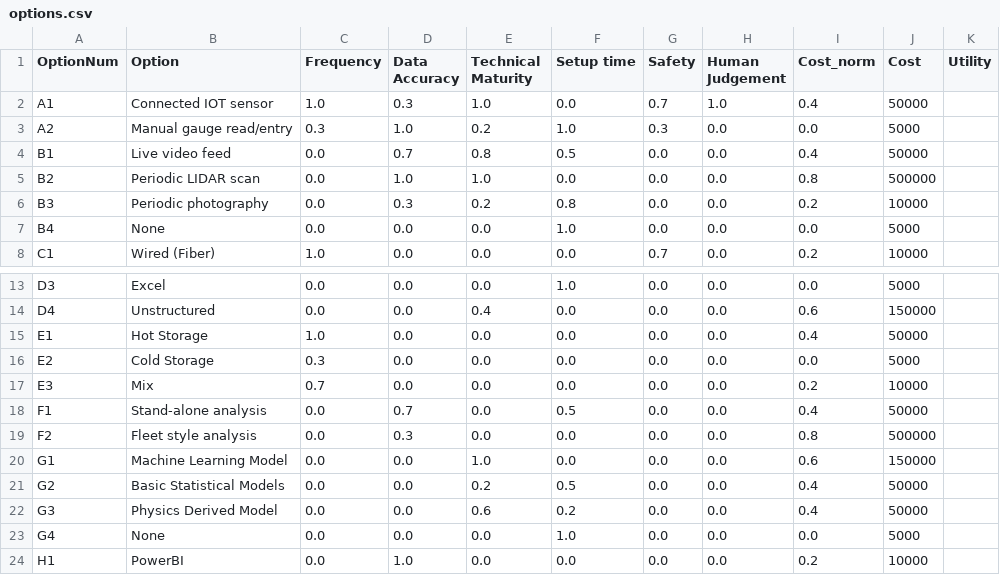
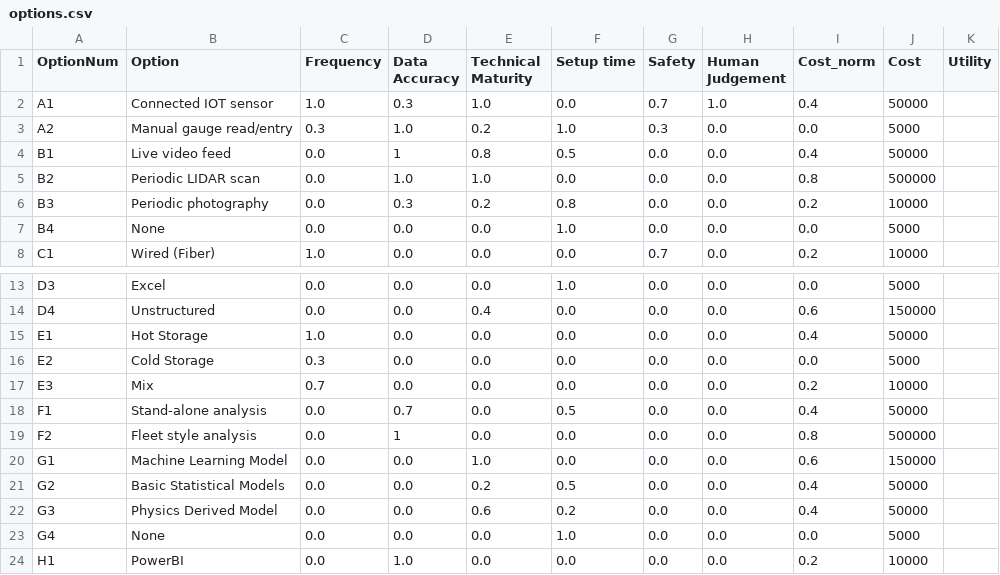
Before and after one commit to tjpapenfuss/EM.413, a CSV file: OS_13/options.csv, drawn as a sheet; only a part is shown, gaps mark what is left out.

```diff
--- a/OS_13/options.csv
+++ b/OS_13/options.csv
@@ -3,3 +3,3 @@ A1,Connected IOT sensor,1.0,0.3,1.0,0.0,0.7,1.0,0.4,50000
 A2,Manual gauge read/entry,0.3,1.0,0.2,1.0,0.3,0.0,0.0,5000
-B1,Live video feed,0.0,0.7,0.8,0.5,0.0,0.0,0.4,50000
+B1,Live video feed,0.0,1,0.8,0.5,0.0,0.0,0.4,50000
 B2,Periodic LIDAR scan,0.0,1.0,1.0,0.0,0.0,0.0,0.8,500000
@@ -18,3 +18,3 @@ E3,Mix,0.7,0.0,0.0,0.0,0.0,0.0,0.2,10000
 F1,Stand-alone analysis,0.0,0.7,0.0,0.5,0.0,0.0,0.4,50000
-F2,Fleet style analysis,0.0,0.3,0.0,0.0,0.0,0.0,0.8,500000
+F2,Fleet style analysis,0.0,1,0.0,0.0,0.0,0.0,0.8,500000
 G1,Machine Learning Model,0.0,0.0,1.0,0.0,0.0,0.0,0.6,150000
```
Also changed, not shown: 12 other files.
